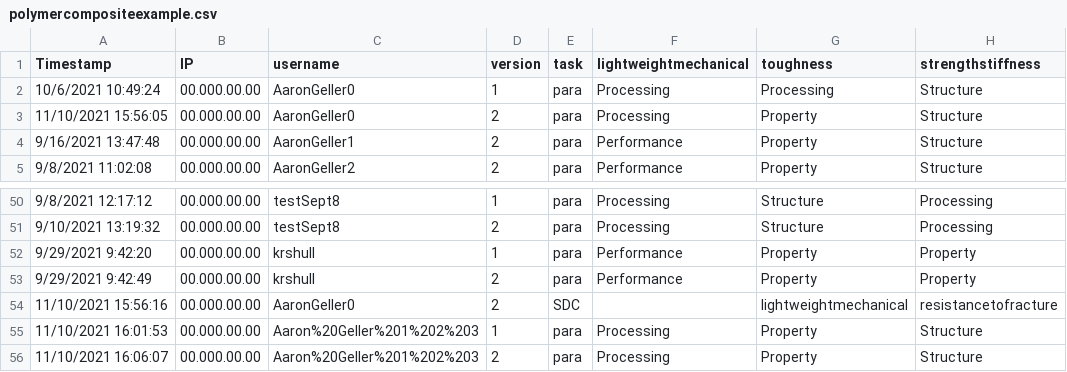
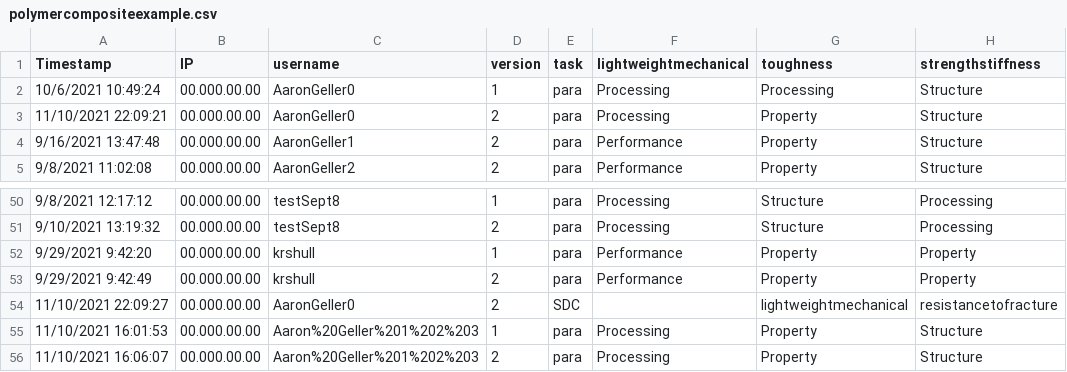
Before and after one commit to ageller/CHiMaDSystemDesignToolbox, a CSV file: chimadApp/app/static/data/polymercompositeexample.csv, drawn as a sheet; only a part is shown, gaps mark what is left out; the diff names each change by its address in the sheet, - before the commit and + after, or states it on an @@ line.

```diff
--- a/chimadApp/app/static/data/polymercompositeexample.csv
+++ b/chimadApp/app/static/data/polymercompositeexample.csv
-A3 (Timestamp): 11/10/2021 15:56:05
+A3 (Timestamp): 11/10/2021 22:09:21
-A54 (Timestamp): 11/10/2021 15:56:16
+A54 (Timestamp): 11/10/2021 22:09:27
```
Also changed, not shown: 8 other files.
